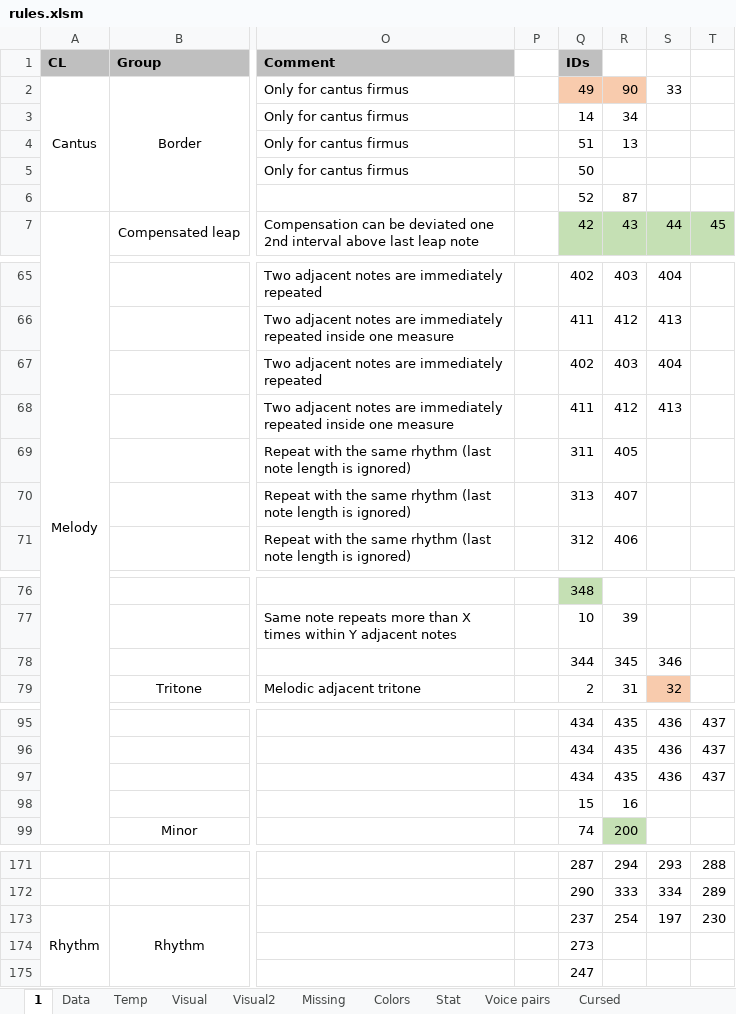
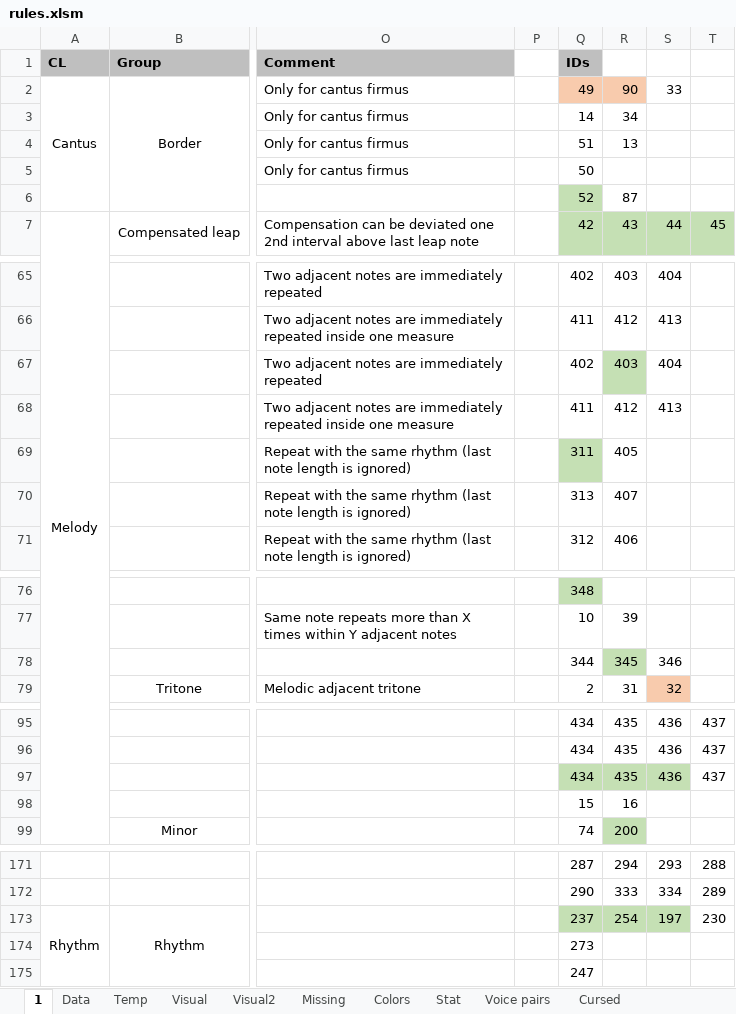
Before and after one commit to Dpst94/MGen, an Excel workbook: MGen/configs/rules2/rules.xlsm, sheet 1, drawn as a sheet; only a part is shown, gaps mark what is left out; values as stored, in another font and other column widths than the file's, no borders; charts and pictures not drawn; the diff covers the shown part only; the diff names each change by its address in the sheet, - before the commit and + after, or states it on an @@ line.

```diff
--- a/MGen/configs/rules2/rules.xlsm (sheet 1)
+++ b/MGen/configs/rules2/rules.xlsm (sheet 1)
-Q6 fill: none
+Q6 fill: #C5E0B4
-R67 fill: none
+R67 fill: #C5E0B4
-Q69 fill: none
+Q69 fill: #C5E0B4
-R78 fill: none
+R78 fill: #C5E0B4
-Q97:S97 fill: none
+Q97:S97 fill: #C5E0B4
-Q173:S173 fill: none
+Q173:S173 fill: #C5E0B4
```
Also changed, not shown: cell formats elsewhere in this sheet, MGen/configs/harm/harm.xlsm, 4 other files.
